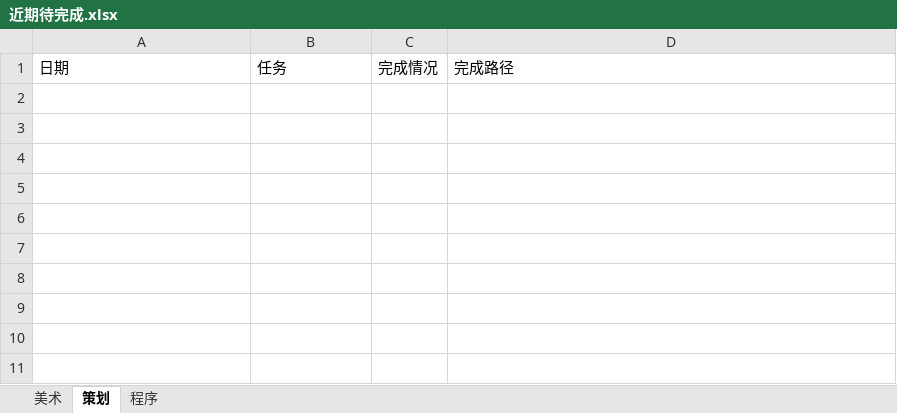
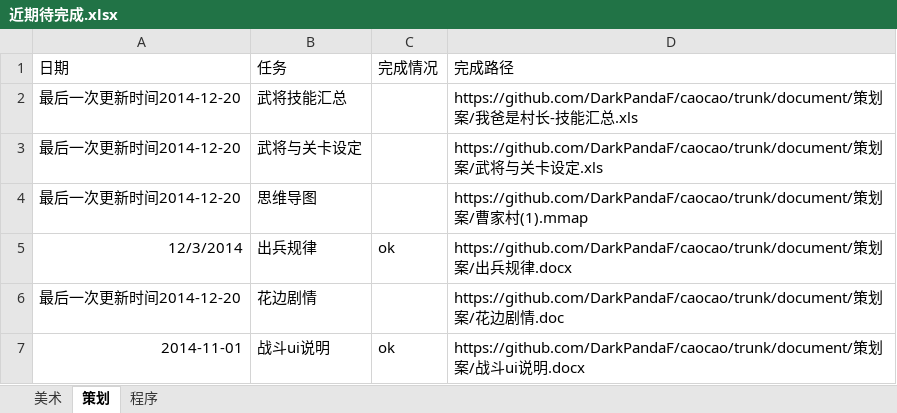
Before and after one commit to DarkPandaF/caocao, an Excel workbook: code/caocao2/近期待完成.xlsx, sheet 策划, drawn as a sheet; values as stored, in another font and other column widths than the file's, no borders; the diff names each change by its address in the sheet, - before the commit and + after, or states it on an @@ line.

```diff
--- a/code/caocao2/近期待完成.xlsx (sheet 策划)
+++ b/code/caocao2/近期待完成.xlsx (sheet 策划)
+row 2: 最后一次更新时间2014-12-20 | 武将技能汇总 |  | https://github.com/DarkPandaF/caocao/trunk/document/策划案/我爸是村长-技能汇总.xls
+row 3: 最后一次更新时间2014-12-20 | 武将与关卡设定 |  | https://github.com/DarkPandaF/caocao/trunk/document/策划案/武将与关卡设定.xls
+row 4: 最后一次更新时间2014-12-20 | 思维导图 |  | https://github.com/DarkPandaF/caocao/trunk/document/策划案/曹家村(1).mmap
+row 5: 12/3/2014 | 出兵规律 | ok | https://github.com/DarkPandaF/caocao/trunk/document/策划案/出兵规律.docx
+row 6: 最后一次更新时间2014-12-20 | 花边剧情 |  | https://github.com/DarkPandaF/caocao/trunk/document/策划案/花边剧情.doc
+row 7: 2014-11-01 | 战斗ui说明 | ok | https://github.com/DarkPandaF/caocao/trunk/document/策划案/战斗ui说明.docx
```
Also changed, not shown: sheet 美术.
